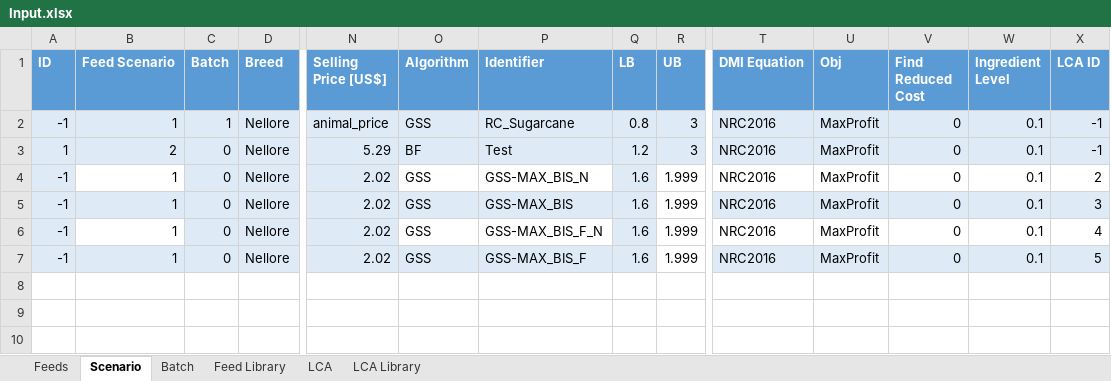
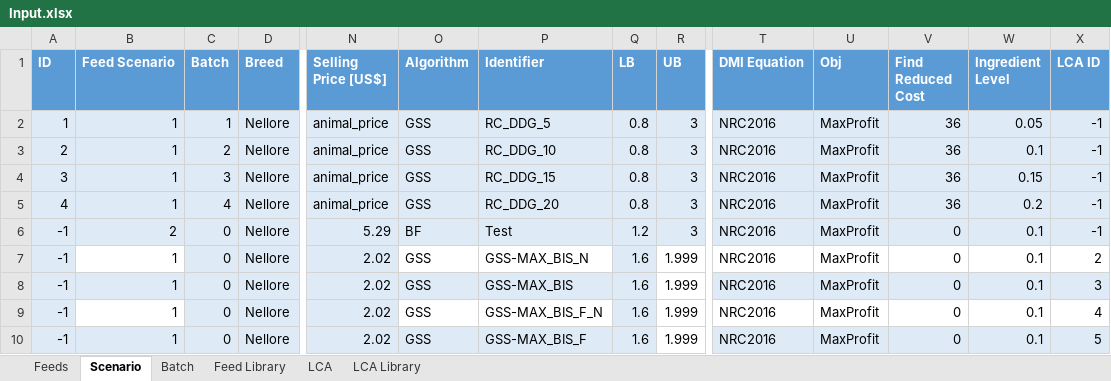
Before and after one commit to BlackNellore/NLPMD_Reduced-cost, an Excel workbook: Input.xlsx, sheet Scenario, drawn as a sheet; only a part is shown, gaps mark what is left out; values as stored, in another font and other column widths than the file's, no borders; charts and pictures and table styles not drawn; addresses are those after the commit; rows hold the shown columns only; the diff names each change by its address in the sheet, - before the commit and + after, or states it on an @@ line.

Commit message:
Updated input
input ready to run the reduced cost of ddg (5,10,15,20)

```diff
--- a/Input.xlsx (sheet Scenario)
+++ b/Input.xlsx (sheet Scenario)
-A2 (ID): -1
+A2 (ID): 1
-P2 (Identifier): RC_Sugarcane
+P2 (Identifier): RC_DDG_5
-V2 (Find Reduced Cost): 0
+V2 (Find Reduced Cost): 36
-W2 (Ingredient Level): 0.1
+W2 (Ingredient Level): 0.05
+row 3: 2 | 1 | 2 | Nellore | animal_price | GSS | RC_DDG_10 | 0.8 | 3 | NRC2016 | MaxProfit | 36 | 0.1 | -1
+row 4: 3 | 1 | 3 | Nellore | animal_price | GSS | RC_DDG_15 | 0.8 | 3 | NRC2016 | MaxProfit | 36 | 0.15 | -1
+row 5: 4 | 1 | 4 | Nellore | animal_price | GSS | RC_DDG_20 | 0.8 | 3 | NRC2016 | MaxProfit | 36 | 0.2 | -1
-A6 (ID): 1
+A6 (ID): -1
```
Also changed, not shown: sheet Batch, sheet Feeds, charts or pictures.
